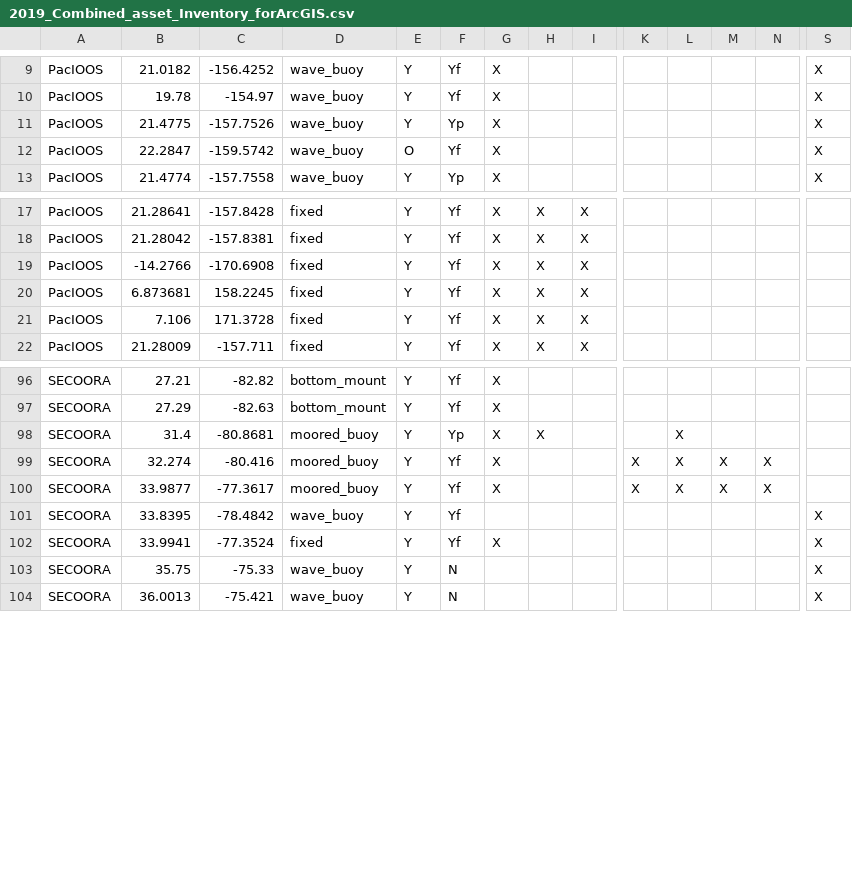
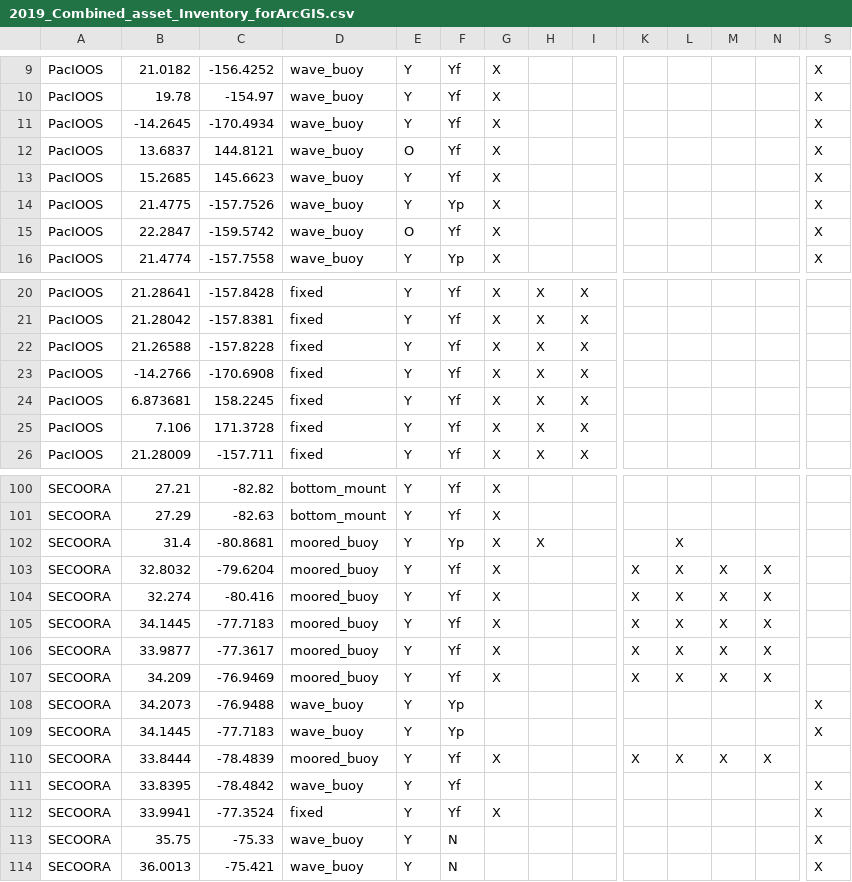
Before and after one commit to ioos/ioos-asset-inventory, a CSV file: 2019/2019_Combined_asset_Inventory_forArcGIS.csv, drawn as a sheet; only a part is shown, gaps mark what is left out; rows hold the shown columns only; the diff names each change by its address in the sheet, - before the commit and + after, or states it on an @@ line.

Commit message:
Cleaning lat/lons saving raw data

```diff
--- a/2019/2019_Combined_asset_Inventory_forArcGIS.csv
+++ b/2019/2019_Combined_asset_Inventory_forArcGIS.csv
+row 11: PacIOOS | -14.2645 | -170.4934 | wave_buoy | Y | Yf | X |  |  |  |  |  |  | X
+row 12: PacIOOS | 13.6837 | 144.8121 | wave_buoy | O | Yf | X |  |  |  |  |  |  | X
+row 13: PacIOOS | 15.2685 | 145.6623 | wave_buoy | Y | Yf | X |  |  |  |  |  |  | X
+row 22: PacIOOS | 21.26588 | -157.8228 | fixed | Y | Yf | X | X | X
+row 103: SECOORA | 32.8032 | -79.6204 | moored_buoy | Y | Yf | X |  |  | X | X | X | X
+row 105: SECOORA | 34.1445 | -77.7183 | moored_buoy | Y | Yf | X |  |  | X | X | X | X
+row 107: SECOORA | 34.209 | -76.9469 | moored_buoy | Y | Yf | X |  |  | X | X | X | X
+row 108: SECOORA | 34.2073 | -76.9488 | wave_buoy | Y | Yp |  |  |  |  |  |  |  | X
+row 109: SECOORA | 34.1445 | -77.7183 | wave_buoy | Y | Yp |  |  |  |  |  |  |  | X
+row 110: SECOORA | 33.8444 | -78.4839 | moored_buoy | Y | Yf | X |  |  | X | X | X | X
```
Also changed, not shown: 4 other files.
